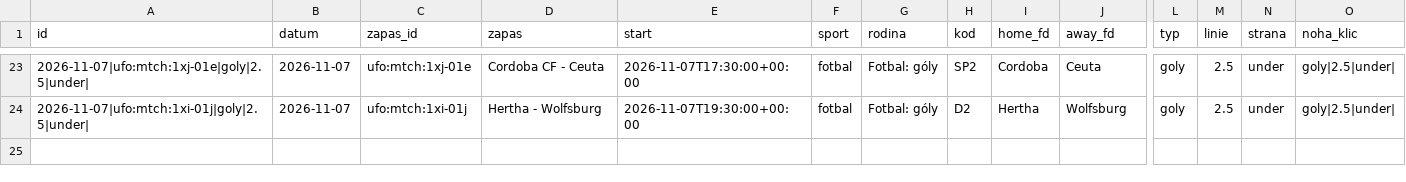
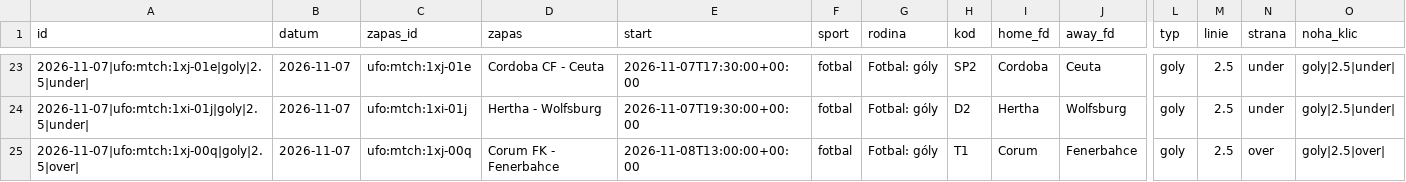
Before and after one commit to Archinek/TipovaciBot, a CSV file: data/fortuna_log.csv, drawn as a sheet; only a part is shown, gaps mark what is left out; rows hold the shown columns only; the diff names each change by its address in the sheet, - before the commit and + after, or states it on an @@ line.

```diff
--- a/data/fortuna_log.csv
+++ b/data/fortuna_log.csv
+row 25: 2026-11-07|ufo:mtch:1xj-00q|goly|2.5|over| | 2026-11-07 | ufo:mtch:1xj-00q | Corum FK - Fenerbahce | 2026-11-08T13:00:00+00:00 | fotbal | Fotbal: góly | T1 | Corum | Fenerbahce | goly | 2.5 | over | goly|2.5|over
```
Also changed, not shown: data/bety.csv, 6 other files.
